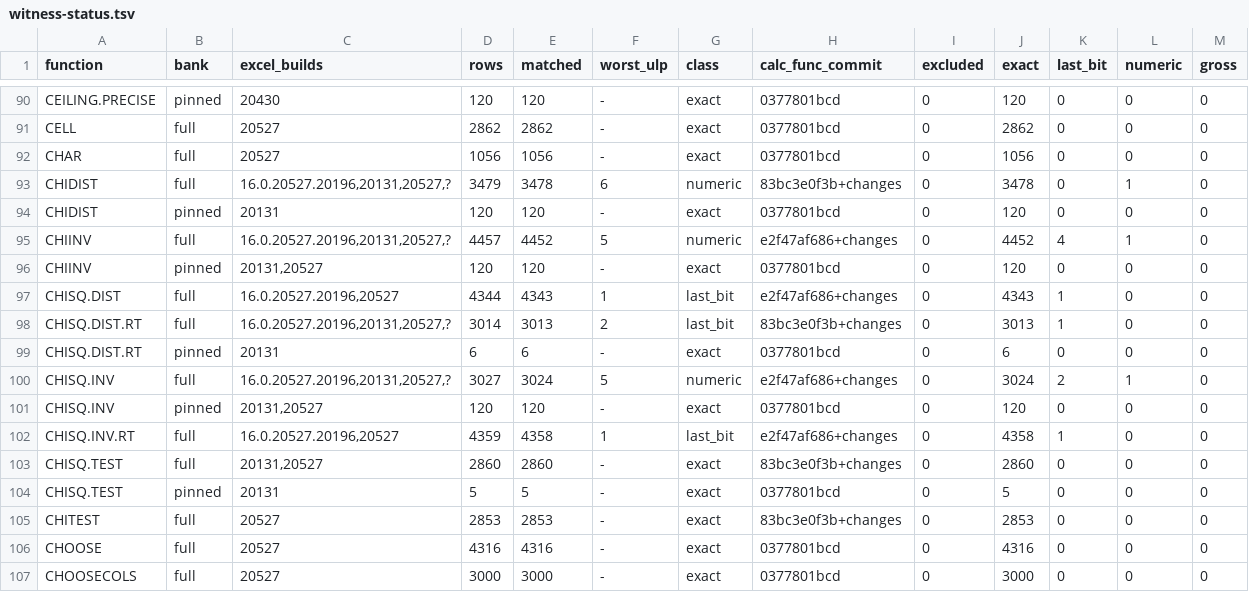
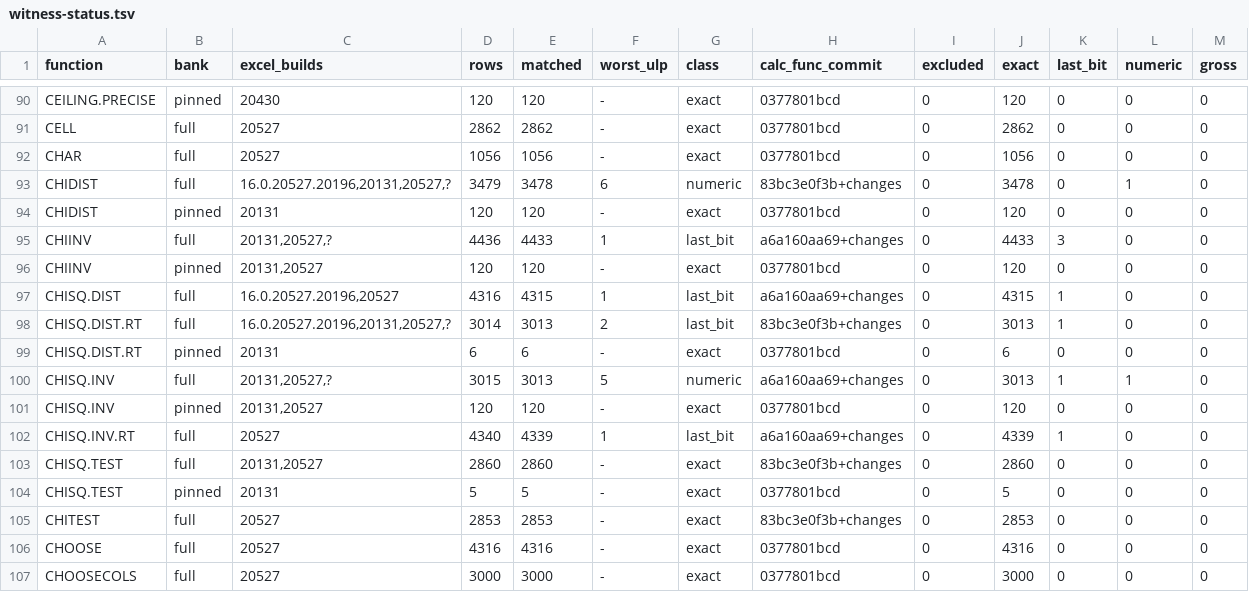
Before and after one commit to DnaCalc/DnaCalc, a TSV file: crates/calc-func/witness-status.tsv, drawn as a sheet; only a part is shown, gaps mark what is left out; the diff covers the shown part only; the diff names each change by its address in the sheet, - before the commit and + after, or states it on an @@ line.

```diff
--- a/crates/calc-func/witness-status.tsv
+++ b/crates/calc-func/witness-status.tsv
-C95 (excel_builds): 16.0.20527.20196,20131,20527,?
+C95 (excel_builds): 20131,20527,?
-D95 (rows): 4457
+D95 (rows): 4436
-E95 (matched): 4452
+E95 (matched): 4433
-F95 (worst_ulp): 5
+F95 (worst_ulp): 1
-G95 (class): numeric
+G95 (class): last_bit
-H95 (calc_func_commit): e2f47af686+changes
+H95 (calc_func_commit): a6a160aa69+changes
-J95 (exact): 4452
+J95 (exact): 4433
-K95 (last_bit): 4
+K95 (last_bit): 3
-L95 (numeric): 1
+L95 (numeric): 0
-D97 (rows): 4344
+D97 (rows): 4316
-E97 (matched): 4343
+E97 (matched): 4315
-H97 (calc_func_commit): e2f47af686+changes
+H97 (calc_func_commit): a6a160aa69+changes
-J97 (exact): 4343
+J97 (exact): 4315
-C100 (excel_builds): 16.0.20527.20196,20131,20527,?
+C100 (excel_builds): 20131,20527,?
-D100 (rows): 3027
+D100 (rows): 3015
-E100 (matched): 3024
+E100 (matched): 3013
-H100 (calc_func_commit): e2f47af686+changes
+H100 (calc_func_commit): a6a160aa69+changes
-J100 (exact): 3024
+J100 (exact): 3013
-K100 (last_bit): 2
+K100 (last_bit): 1
-C102 (excel_builds): 16.0.20527.20196,20527
+C102 (excel_builds): 20527
-D102 (rows): 4359
+D102 (rows): 4340
-E102 (matched): 4358
+E102 (matched): 4339
-H102 (calc_func_commit): e2f47af686+changes
+H102 (calc_func_commit): a6a160aa69+changes
-J102 (exact): 4358
+J102 (exact): 4339
```
Also changed, not shown: 45 edited cells elsewhere in this file, 2 other files.
